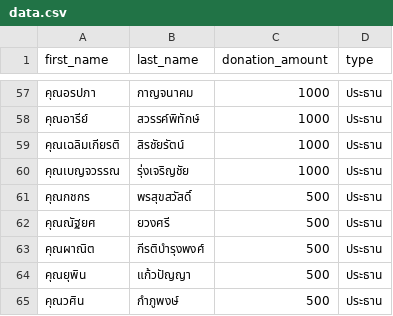
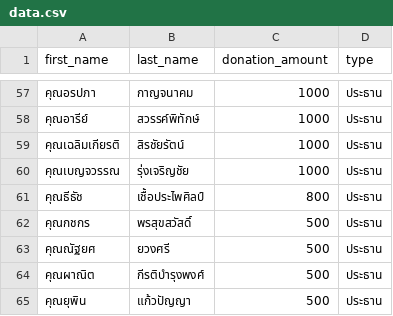
Before and after one commit to thanatchon36/suanphai-aphinyayan, a CSV file: data.csv, drawn as a sheet; only a part is shown, gaps mark what is left out; the shorter side is filled out with more unchanged rows; the diff names each change by its address in the sheet, - before the commit and + after, or states it on an @@ line.

```diff
--- a/data.csv
+++ b/data.csv
+row 61: คุณธีธัช | เชื้อประไพศิลป์ | 800 | ประธาน
```
Also changed, not shown: 1 other file.
